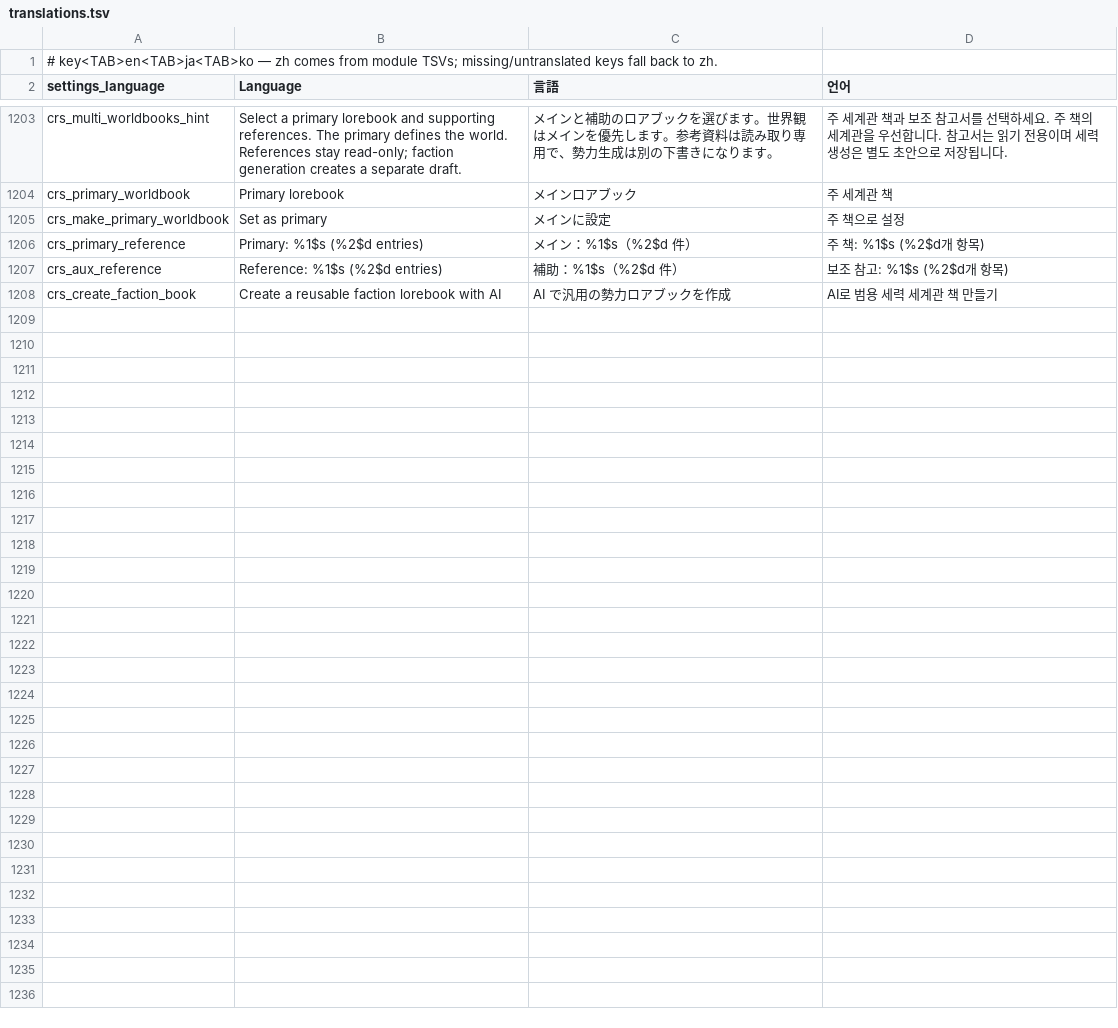
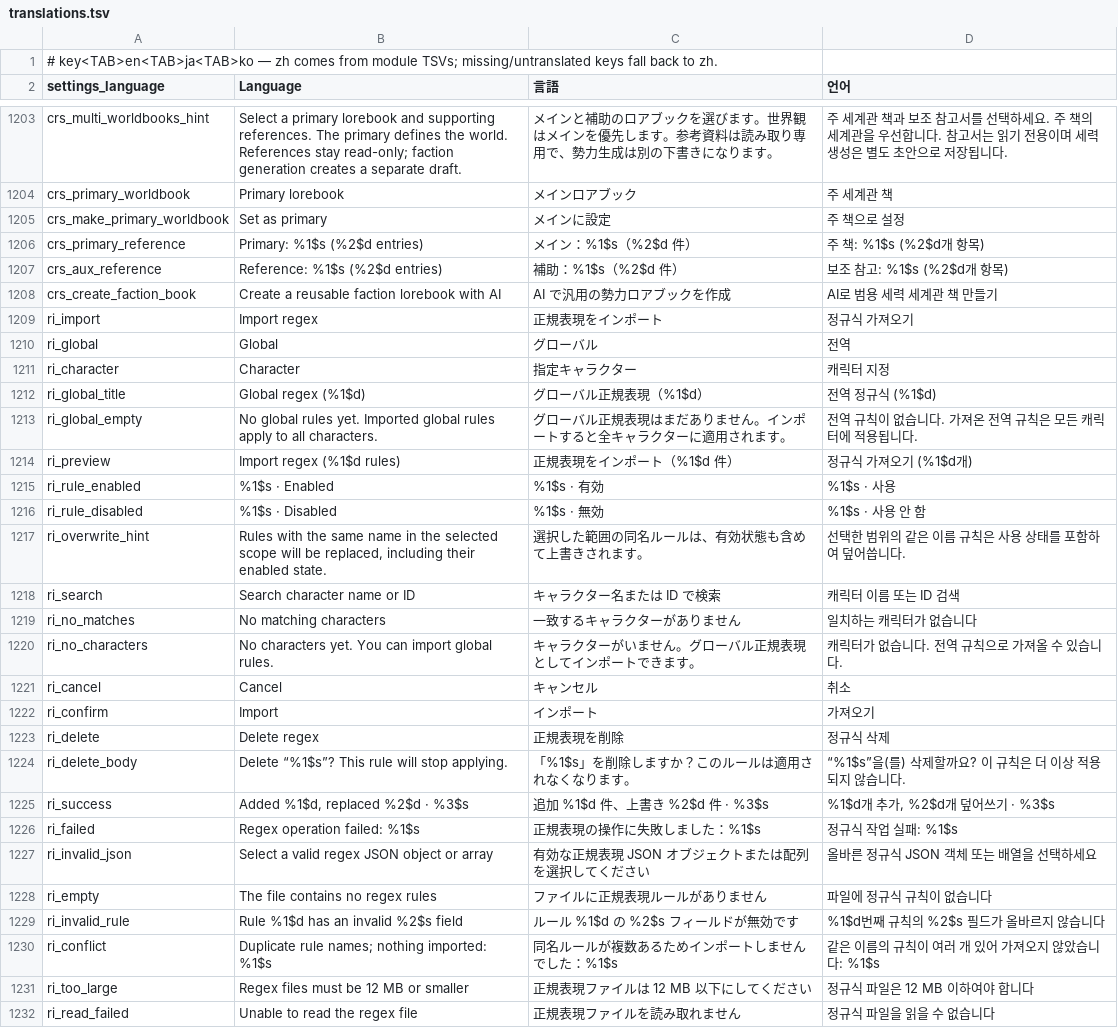
Before and after one commit to braze-taffo/tellev, a TSV file: _i18n/translations.tsv, drawn as a sheet; only a part is shown, gaps mark what is left out; the diff names each change by its address in the sheet, - before the commit and + after, or states it on an @@ line.

Commit message:
Release 1.7.1.9: add standalone regex import

```diff
--- a/_i18n/translations.tsv
+++ b/_i18n/translations.tsv
+row 1209: ri_import | Import regex | 正規表現をインポート | 정규식 가져오기
+row 1210: ri_global | Global | グローバル | 전역
+row 1211: ri_character | Character | 指定キャラクター | 캐릭터 지정
+row 1212: ri_global_title | Global regex (%1$d) | グローバル正規表現（%1$d） | 전역 정규식 (%1$d)
+row 1213: ri_global_empty | No global rules yet. Imported global rules apply to all characters. | グローバル正規表現はまだありません。インポートすると全キャラクターに適用されます。 | 전역 규칙이 없습니다. 가져온 전역 규칙은 모든 캐릭터에 적용됩니다.
+row 1214: ri_preview | Import regex (%1$d rules) | 正規表現をインポート（%1$d 件） | 정규식 가져오기 (%1$d개)
+row 1215: ri_rule_enabled | %1$s · Enabled | %1$s · 有効 | %1$s · 사용
+row 1216: ri_rule_disabled | %1$s · Disabled | %1$s · 無効 | %1$s · 사용 안 함
+row 1217: ri_overwrite_hint | Rules with the same name in the selected scope will be replaced, including their enabled state. | 選択した範囲の同名ルールは、有効状態も含めて上書きされます。 | 선택한 범위의 같은 이름 규칙은 사용 상태를 포함하여 덮어씁니다.
+row 1218: ri_search | Search character name or ID | キャラクター名または ID で検索 | 캐릭터 이름 또는 ID 검색
+row 1219: ri_no_matches | No matching characters | 一致するキャラクターがありません | 일치하는 캐릭터가 없습니다
+row 1220: ri_no_characters | No characters yet. You can import global rules. | キャラクターがいません。グローバル正規表現としてインポートできます。 | 캐릭터가 없습니다. 전역 규칙으로 가져올 수 있습니다.
+row 1221: ri_cancel | Cancel | キャンセル | 취소
+row 1222: ri_confirm | Import | インポート | 가져오기
+row 1223: ri_delete | Delete regex | 正規表現を削除 | 정규식 삭제
+row 1224: ri_delete_body | Delete “%1$s”? This rule will stop applying. | 「%1$s」を削除しますか？このルールは適用されなくなります。 | “%1$s”을(를) 삭제할까요? 이 규칙은 더 이상 적용되지 않습니다.
+row 1225: ri_success | Added %1$d, replaced %2$d · %3$s | 追加 %1$d 件、上書き %2$d 件 · %3$s | %1$d개 추가, %2$d개 덮어쓰기 · %3$s
+row 1226: ri_failed | Regex operation failed: %1$s | 正規表現の操作に失敗しました：%1$s | 정규식 작업 실패: %1$s
+row 1227: ri_invalid_json | Select a valid regex JSON object or array | 有効な正規表現 JSON オブジェクトまたは配列を選択してください | 올바른 정규식 JSON 객체 또는 배열을 선택하세요
+row 1228: ri_empty | The file contains no regex rules | ファイルに正規表現ルールがありません | 파일에 정규식 규칙이 없습니다
+row 1229: ri_invalid_rule | Rule %1$d has an invalid %2$s field | ルール %1$d の %2$s フィールドが無効です | %1$d번째 규칙의 %2$s 필드가 올바르지 않습니다
+row 1230: ri_conflict | Duplicate rule names; nothing imported: %1$s | 同名ルールが複数あるためインポートしませんでした：%1$s | 같은 이름의 규칙이 여러 개 있어 가져오지 않았습니다: %1$s
+row 1231: ri_too_large | Regex files must be 12 MB or smaller | 正規表現ファイルは 12 MB 以下にしてください | 정규식 파일은 12 MB 이하여야 합니다
+row 1232: ri_read_failed | Unable to read the regex file | 正規表現ファイルを読み取れません | 정규식 파일을 읽을 수 없습니다
```
Also changed, not shown: _i18n/a9_extensions.tsv, 36 other files.
